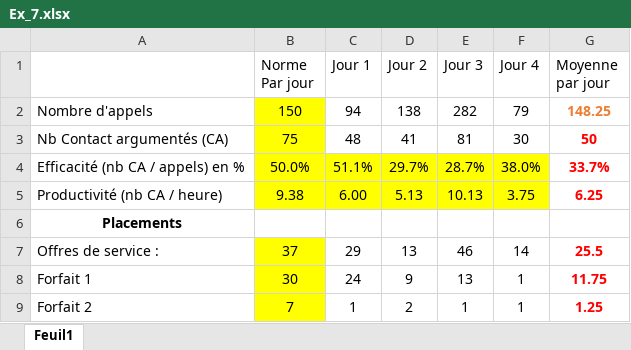
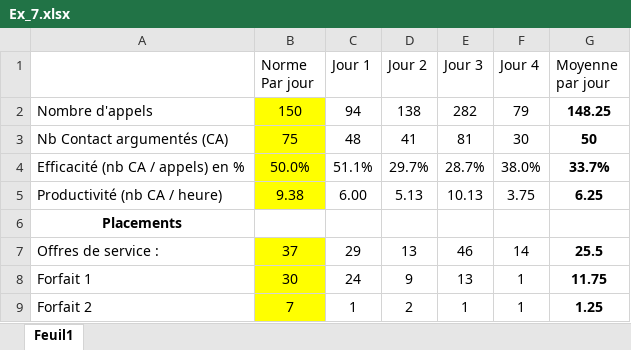
Before and after one commit to C0D3X-25/EPSIC, an Excel workbook: 110_Analyses_Données/Ex_7.xlsx, sheet Feuil1, drawn as a sheet; values as stored, in another font and other column widths than the file's, no borders; conditional formats not drawn; the diff names each change by its address in the sheet, - before the commit and + after, or states it on an @@ line.

```diff
--- a/110_Analyses_Données/Ex_7.xlsx (sheet Feuil1)
+++ b/110_Analyses_Données/Ex_7.xlsx (sheet Feuil1)
-G2 text colour: #ED7D31
+G2 text colour: black
-G3:G5 text colour: #FF0000
+G3:G5 text colour: black
-C4:F5 fill: #FFFF00
+C4:F5 fill: none
-G7:G9 text colour: #FF0000
+G7:G9 text colour: black
```
Also changed, not shown: 110_Analyses_Données/Ex_12_13_14.xlsx, 110_Analyses_Données/Ex_17.xlsx, 22 other files.
